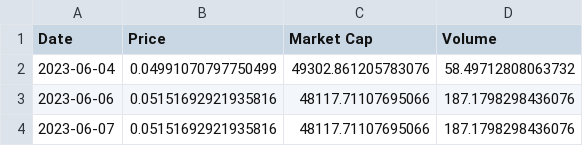
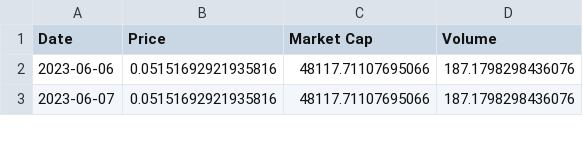
Before and after one commit to Insula-Crypto/ISLA_stats, a CSV file: ISLA_graph.csv, drawn as a sheet; only a part is shown.

```diff
--- a/ISLA_graph.csv
+++ b/ISLA_graph.csv
@@ -1,3 +1,2 @@
 Date,Price,Market Cap,Volume
-2023-06-04,0.04991070797750499,49302.861205783076,58.49712808063732
 2023-06-06,0.05151692921935816,48117.71107695066,187.1798298436076
```
